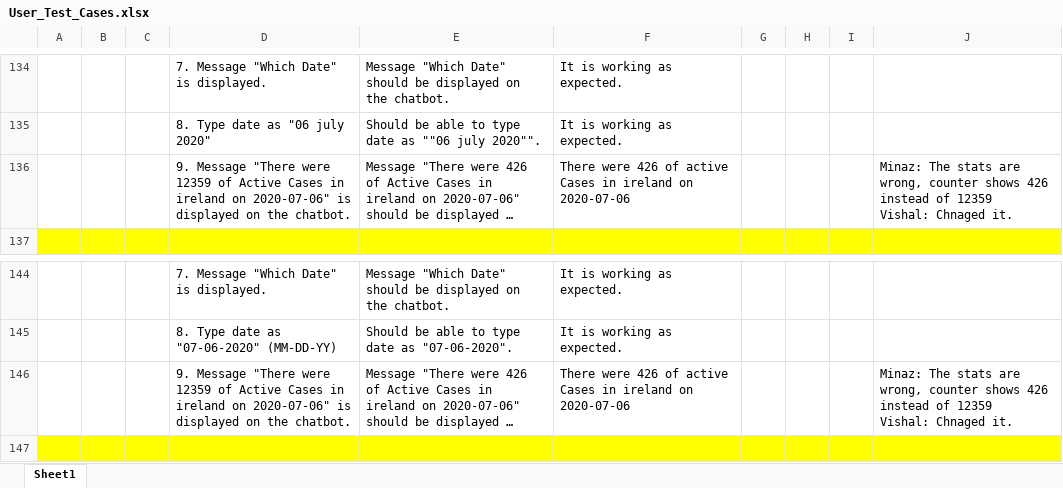
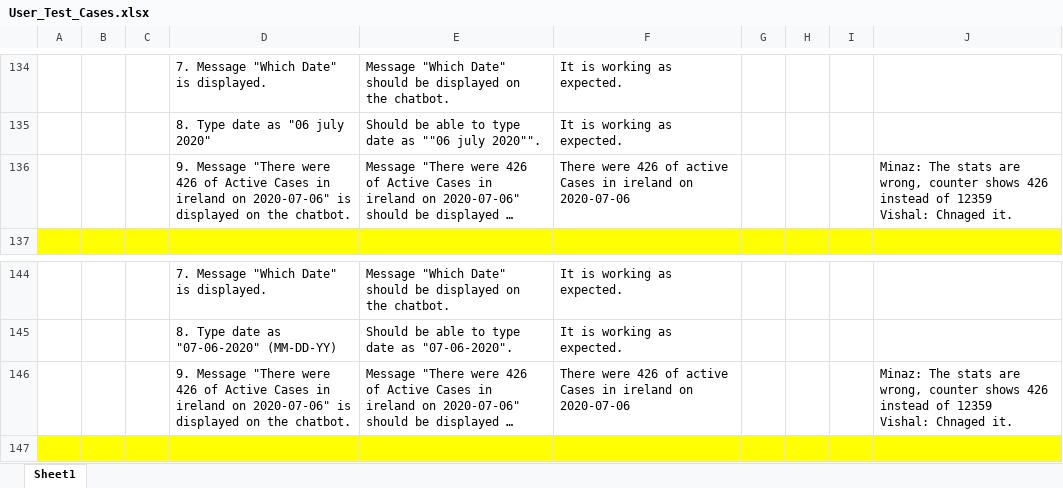
Before and after one commit to ucd-nlmsc-teamproject/TeamRocket, an Excel workbook: EvaluationTest/User_Test_Cases.xlsx, sheet Sheet1, drawn as a sheet; only a part is shown, gaps mark what is left out; long unchanged cells end in …; values as stored, in another font and other column widths than the file's, no borders; the diff covers the shown part only; the diff names each change by its address in the sheet, - before the commit and + after, or states it on an @@ line.

```diff
--- a/EvaluationTest/User_Test_Cases.xlsx (sheet Sheet1)
+++ b/EvaluationTest/User_Test_Cases.xlsx (sheet Sheet1)
-D136: …"There were 12359 of Active…
+D136: …"There were 426 of Active…
-D146: …"There were 12359 of Active…
+D146: …"There were 426 of Active…
```
Also changed, not shown: 15 edited cells elsewhere in this sheet, EvaluationTest/Peer Review Document.xlsx.
